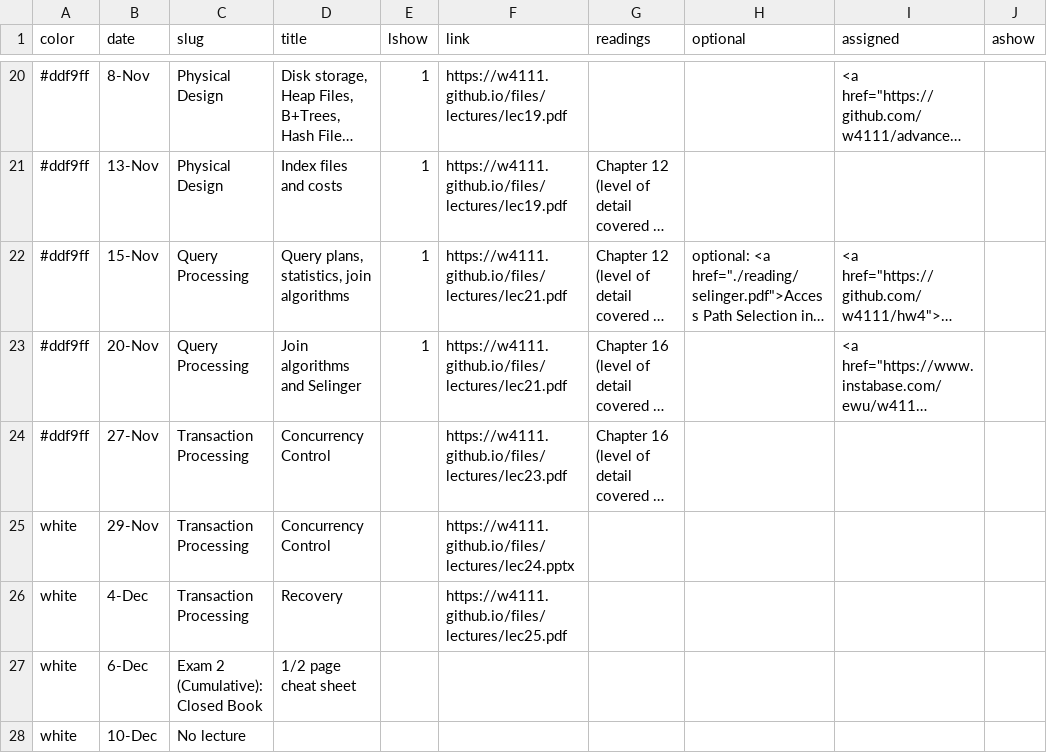
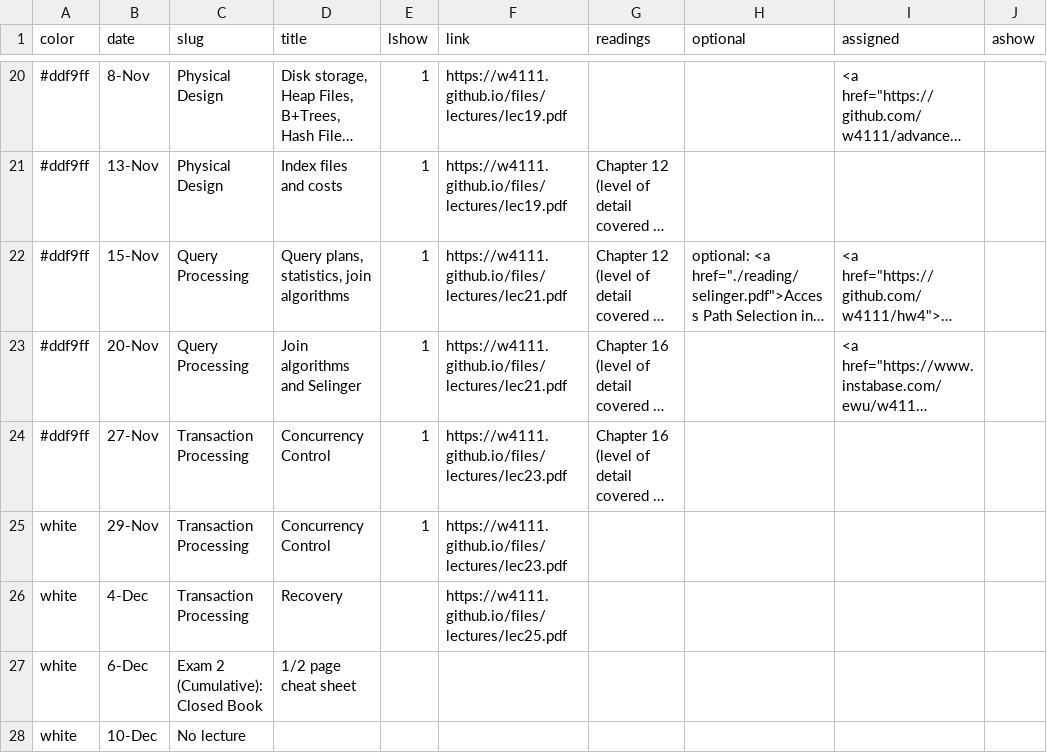
Before and after one commit to amitashukla/w4111.github.io, a CSV file: _data/schedule.csv, drawn as a sheet; only a part is shown, gaps mark what is left out; long unchanged cells end in …; the diff names each change by its address in the sheet, - before the commit and + after, or states it on an @@ line.

```diff
--- a/_data/schedule.csv
+++ b/_data/schedule.csv
-E24:E25 (lshow): (empty)
+E24:E25 (lshow): 1
-F25 (link): https://w4111.github.io/files/lectures/lec24.pptx
+F25 (link): https://w4111.github.io/files/lectures/lec23.pdf
```
Also changed, not shown: 1 other file.
